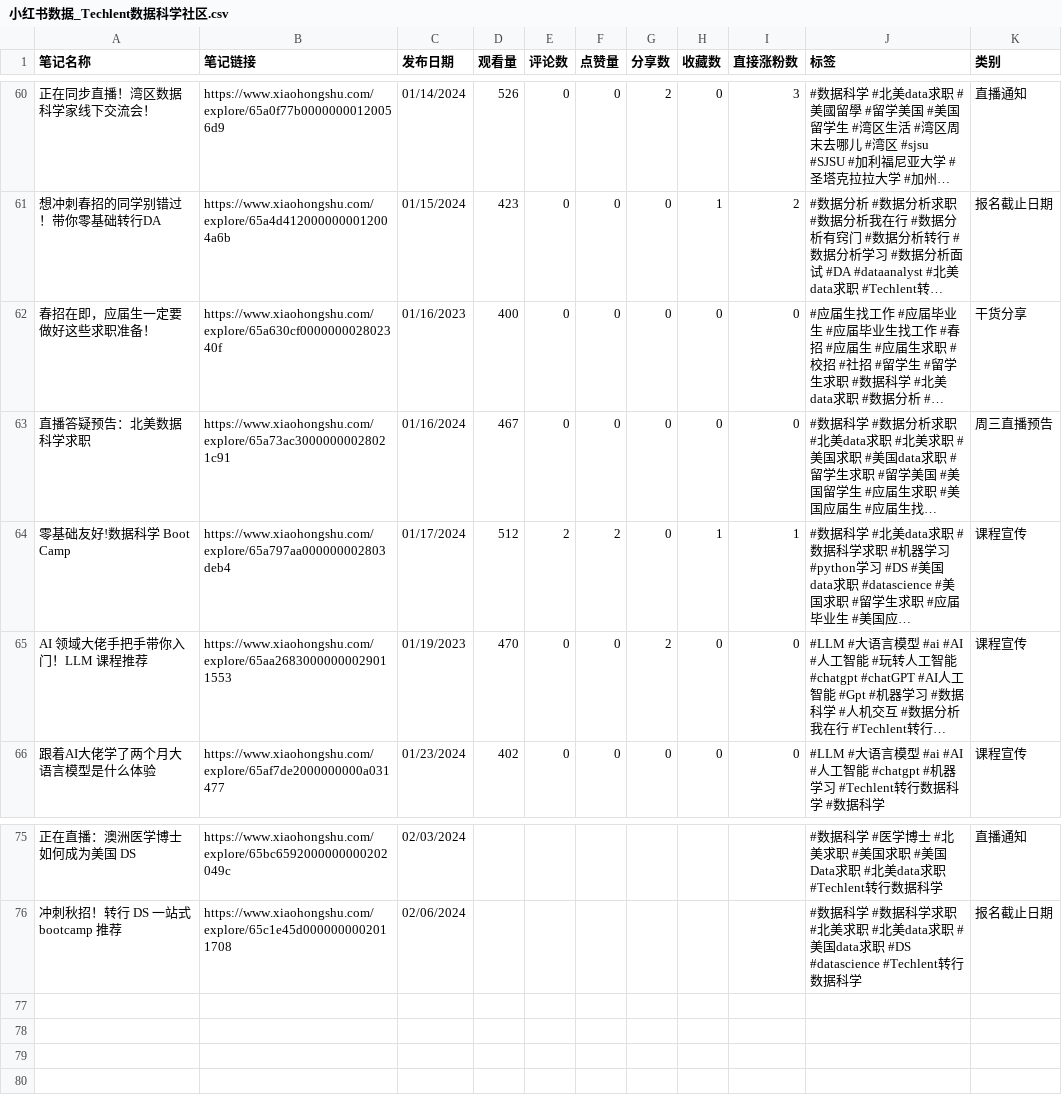
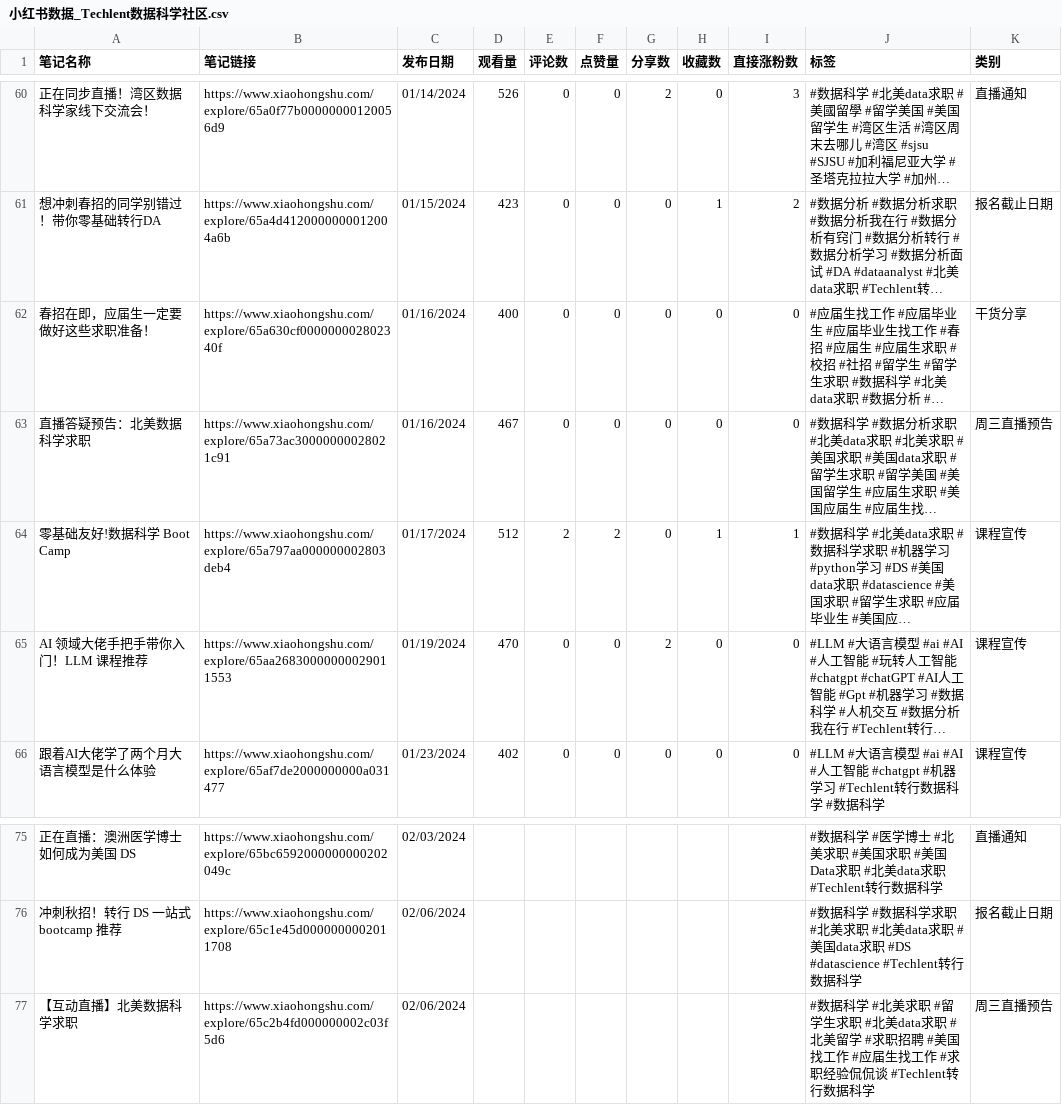
Before and after one commit to YueYu-95/Xiaohongshu_Post_Analysis, a CSV file: data/小红书数据_Techlent数据科学社区.csv, drawn as a sheet; only a part is shown, gaps mark what is left out; long unchanged cells end in …; the diff names each change by its address in the sheet, - before the commit and + after, or states it on an @@ line.

Commit message:
update data

```diff
--- a/data/小红书数据_Techlent数据科学社区.csv
+++ b/data/小红书数据_Techlent数据科学社区.csv
-C62 (发布日期): 01/16/2023
+C62 (发布日期): 01/16/2024
-C65 (发布日期): 01/19/2023
+C65 (发布日期): 01/19/2024
+row 77: 【互动直播】北美数据科学求职 | https://www.xiaohongshu.com/explore/65c2b4fd000000002c03f5d6 | 02/06/2024 |  |  |  |  |  |  | #数据科学 #北美求职 #留学生求职 #北美data求职 #北美留学 #求职招聘 #美国找工作 #应届生找工作 #求职经验侃侃谈 #Techlent转行数据科学 | 周三直播预告
```
